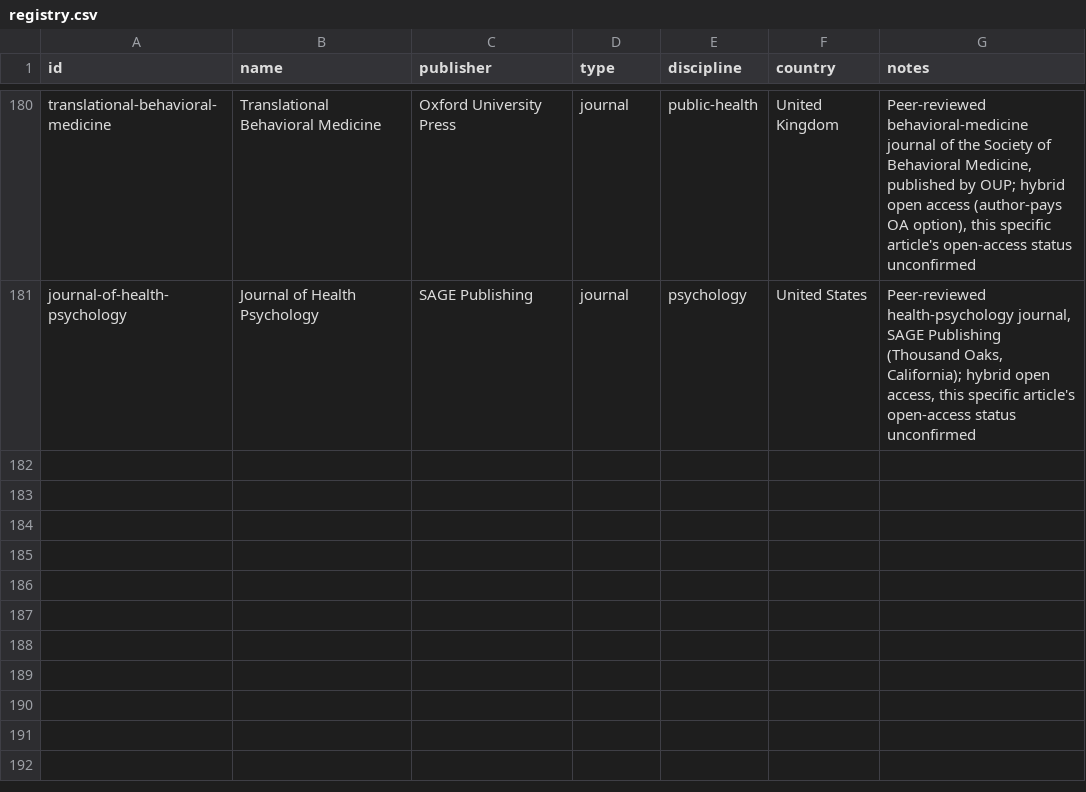
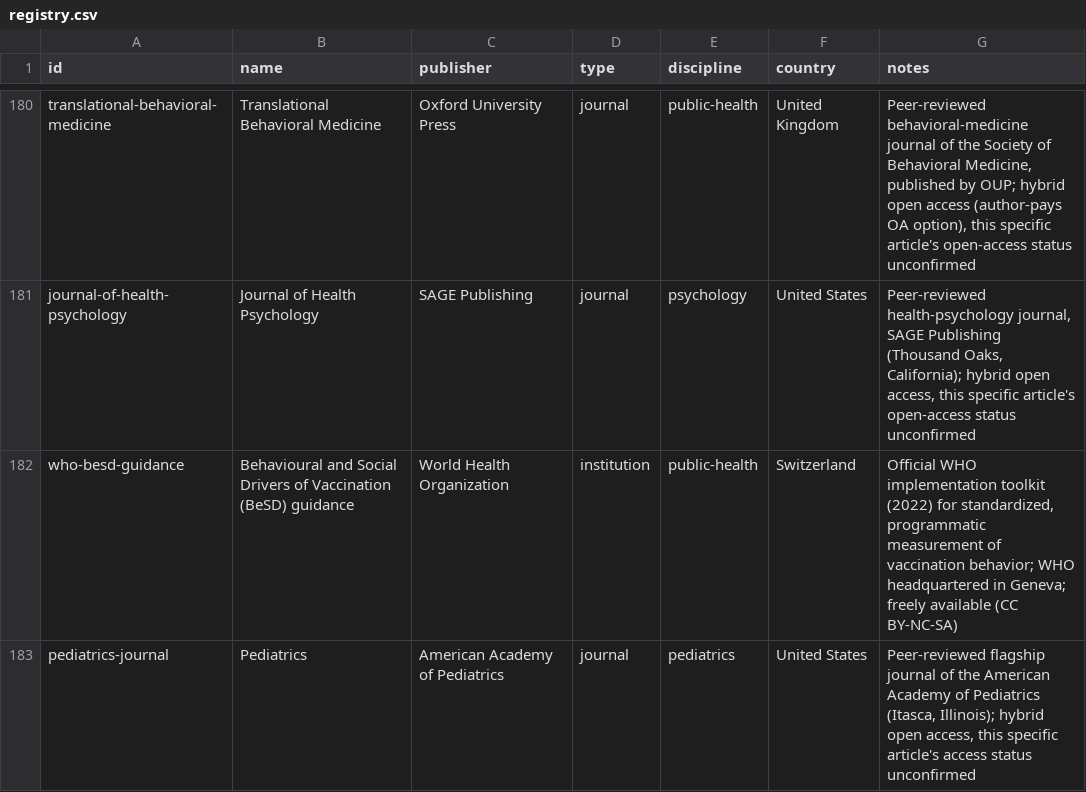
Before and after one commit to Kamaya22/recherche-hebdo, a CSV file: data/registry.csv, drawn as a sheet; only a part is shown, gaps mark what is left out.

```diff
--- a/data/registry.csv
+++ b/data/registry.csv
@@ -181 +181,3 @@ translational-behavioral-medicine,Translational Behavioral Medicine,Oxford Unive
 journal-of-health-psychology,Journal of Health Psychology,SAGE Publishing,journal,psychology,United States,"Peer-reviewed health-psychology journal, SAGE Publishing (Thousand Oaks, California); hybrid open access, this specific article's open-access status unconfirmed"
+who-besd-guidance,Behavioural and Social Drivers of Vaccination (BeSD) guidance,World Health Organization,institution,public-health,Switzerland,"Official WHO implementation toolkit (2022) for standardized, programmatic measurement of vaccination behavior; WHO headquartered in Geneva; freely available (CC BY-NC-SA)"
+pediatrics-journal,Pediatrics,American Academy of Pediatrics,journal,pediatrics,United States,"Peer-reviewed flagship journal of the American Academy of Pediatrics (Itasca, Illinois); hybrid open access, this specific article's access status unconfirmed"
```
Also changed, not shown: 2 other files.
